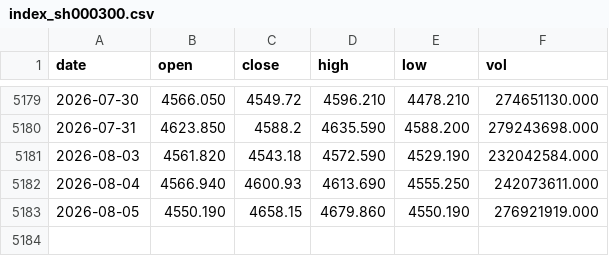
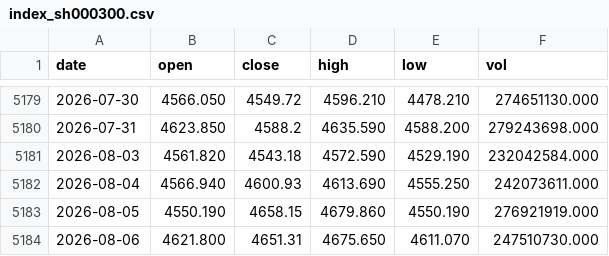
Before and after one commit to zhouyy858/etf-dynamic-allocation, a CSV file: assets/data/index_sh000300.csv, drawn as a sheet; only a part is shown, gaps mark what is left out; the diff names each change by its address in the sheet, - before the commit and + after, or states it on an @@ line.

```diff
--- a/assets/data/index_sh000300.csv
+++ b/assets/data/index_sh000300.csv
+row 5184: 2026-08-06 | 4621.800 | 4651.31 | 4675.650 | 4611.070 | 247510730.000
```
Also changed, not shown: assets/data/index_sh000905.csv, assets/data/panel_proxy_rets.csv, 19 other files.
